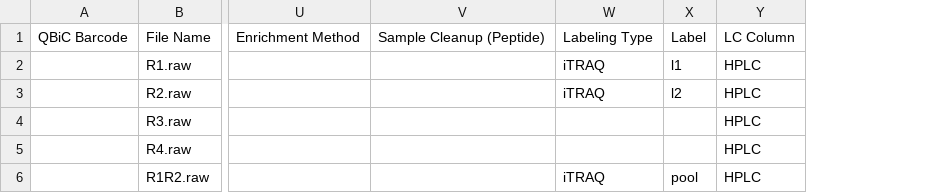
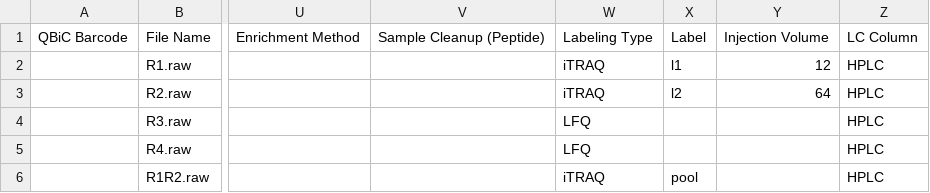
Before and after one commit to qbicsoftware/projectwizard-portlet, a TSV file: src/main/resources/examples/Protein_mass_spectrometry.tsv, drawn as a sheet; only a part is shown, gaps mark what is left out; the diff names each change by its address in the sheet, - before the commit and + after, or states it on an @@ line.

Commit message:
add injection volume column and fix small issues

```diff
--- a/src/main/resources/examples/Protein_mass_spectrometry.tsv
+++ b/src/main/resources/examples/Protein_mass_spectrometry.tsv
+column Y, rows 1-3: Injection Volume | 12 | 64
-W4:W5: (empty)
+W4:W5: LFQ
```
Also changed, not shown: 4 other files.
